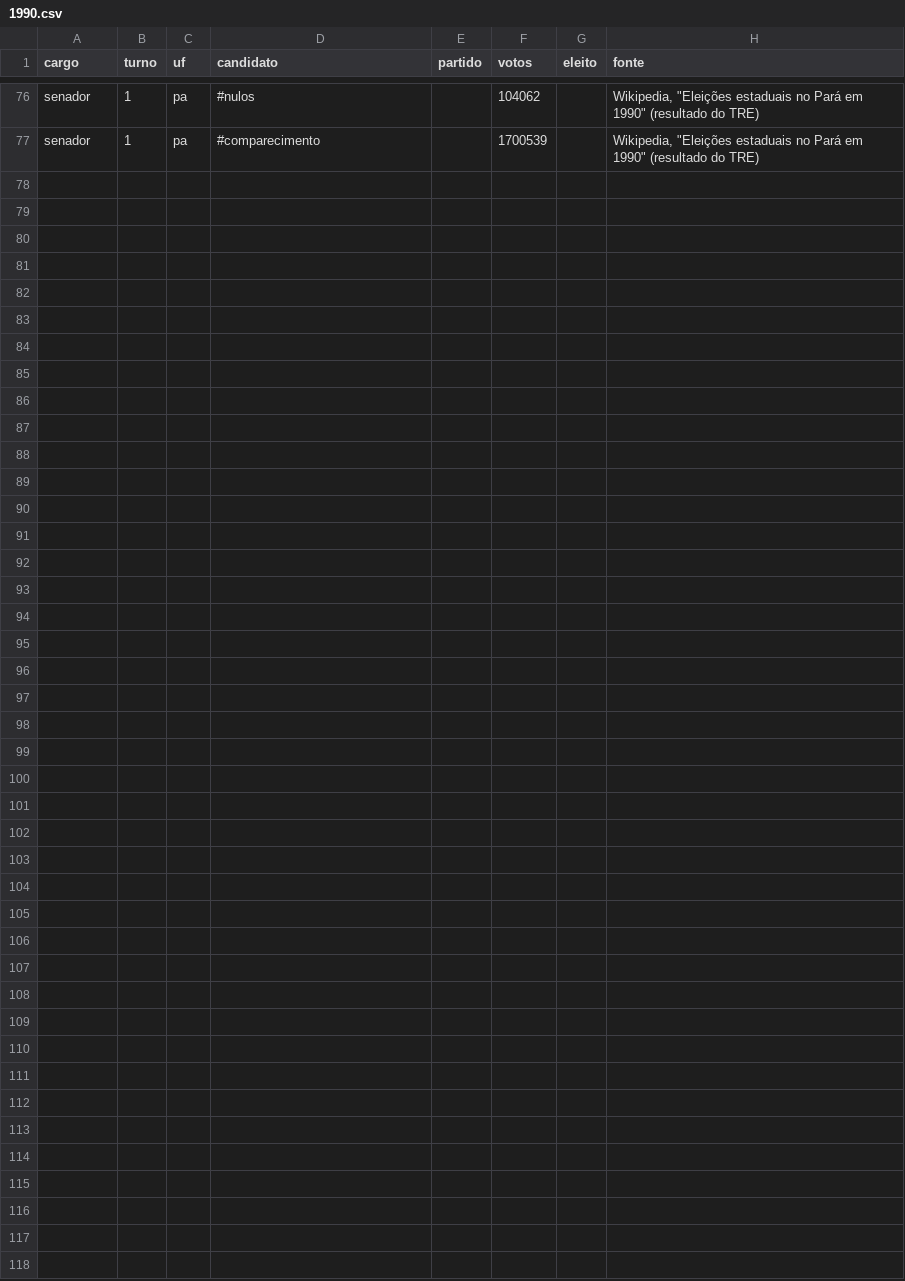
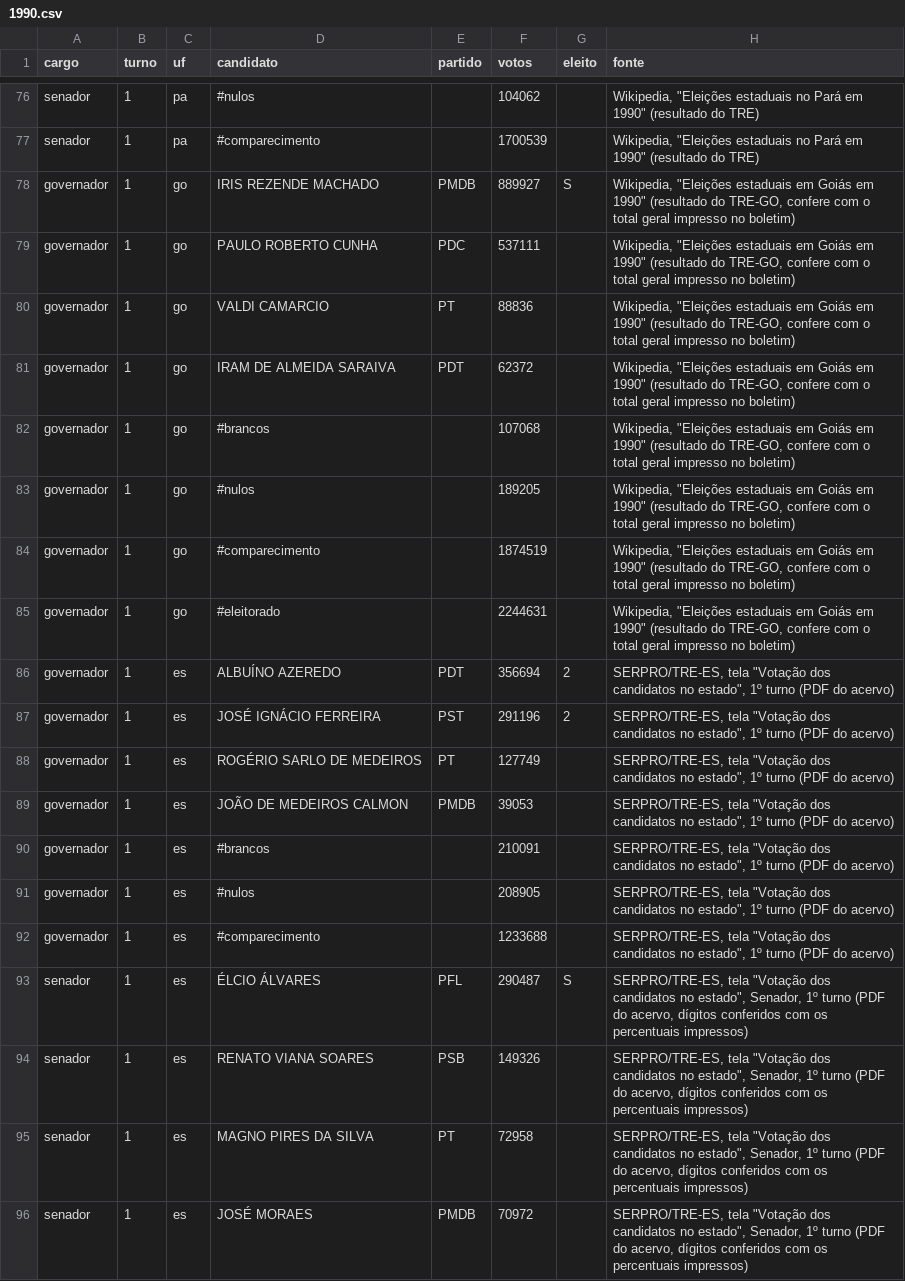
Before and after one commit to matheus-sigoli/Sigoli-TSE, a CSV file: data/oficial/1990.csv, drawn as a sheet; only a part is shown, gaps mark what is left out; the diff covers the shown part only; the diff names each change by its address in the sheet, - before the commit and + after, or states it on an @@ line.

```diff
--- a/data/oficial/1990.csv
+++ b/data/oficial/1990.csv
+row 78: governador | 1 | go | IRIS REZENDE MACHADO | PMDB | 889927 | S | Wikipedia, "Eleições estaduais em Goiás em 1990" (resultado do TRE-GO, confere com o total geral impresso no boletim)
+row 79: governador | 1 | go | PAULO ROBERTO CUNHA | PDC | 537111 |  | Wikipedia, "Eleições estaduais em Goiás em 1990" (resultado do TRE-GO, confere com o total geral impresso no boletim)
+row 80: governador | 1 | go | VALDI CAMARCIO | PT | 88836 |  | Wikipedia, "Eleições estaduais em Goiás em 1990" (resultado do TRE-GO, confere com o total geral impresso no boletim)
+row 81: governador | 1 | go | IRAM DE ALMEIDA SARAIVA | PDT | 62372 |  | Wikipedia, "Eleições estaduais em Goiás em 1990" (resultado do TRE-GO, confere com o total geral impresso no boletim)
+row 82: governador | 1 | go | #brancos |  | 107068 |  | Wikipedia, "Eleições estaduais em Goiás em 1990" (resultado do TRE-GO, confere com o total geral impresso no boletim)
+row 83: governador | 1 | go | #nulos |  | 189205 |  | Wikipedia, "Eleições estaduais em Goiás em 1990" (resultado do TRE-GO, confere com o total geral impresso no boletim)
+row 84: governador | 1 | go | #comparecimento |  | 1874519 |  | Wikipedia, "Eleições estaduais em Goiás em 1990" (resultado do TRE-GO, confere com o total geral impresso no boletim)
+row 85: governador | 1 | go | #eleitorado |  | 2244631 |  | Wikipedia, "Eleições estaduais em Goiás em 1990" (resultado do TRE-GO, confere com o total geral impresso no boletim)
+row 86: governador | 1 | es | ALBUÍNO AZEREDO | PDT | 356694 | 2 | SERPRO/TRE-ES, tela "Votação dos candidatos no estado", 1º turno (PDF do acervo)
+row 87: governador | 1 | es | JOSÉ IGNÁCIO FERREIRA | PST | 291196 | 2 | SERPRO/TRE-ES, tela "Votação dos candidatos no estado", 1º turno (PDF do acervo)
+row 88: governador | 1 | es | ROGÉRIO SARLO DE MEDEIROS | PT | 127749 |  | SERPRO/TRE-ES, tela "Votação dos candidatos no estado", 1º turno (PDF do acervo)
+row 89: governador | 1 | es | JOÃO DE MEDEIROS CALMON | PMDB | 39053 |  | SERPRO/TRE-ES, tela "Votação dos candidatos no estado", 1º turno (PDF do acervo)
+row 90: governador | 1 | es | #brancos |  | 210091 |  | SERPRO/TRE-ES, tela "Votação dos candidatos no estado", 1º turno (PDF do acervo)
+row 91: governador | 1 | es | #nulos |  | 208905 |  | SERPRO/TRE-ES, tela "Votação dos candidatos no estado", 1º turno (PDF do acervo)
+row 92: governador | 1 | es | #comparecimento |  | 1233688 |  | SERPRO/TRE-ES, tela "Votação dos candidatos no estado", 1º turno (PDF do acervo)
+row 93: senador | 1 | es | ÉLCIO ÁLVARES | PFL | 290487 | S | SERPRO/TRE-ES, tela "Votação dos candidatos no estado", Senador, 1º turno (PDF do acervo, dígitos conferidos com os percentuais impressos)
+row 94: senador | 1 | es | RENATO VIANA SOARES | PSB | 149326 |  | SERPRO/TRE-ES, tela "Votação dos candidatos no estado", Senador, 1º turno (PDF do acervo, dígitos conferidos com os percentuais impressos)
+row 95: senador | 1 | es | MAGNO PIRES DA SILVA | PT | 72958 |  | SERPRO/TRE-ES, tela "Votação dos candidatos no estado", Senador, 1º turno (PDF do acervo, dígitos conferidos com os percentuais impressos)
+row 96: senador | 1 | es | JOSÉ MORAES | PMDB | 70972 |  | SERPRO/TRE-ES, tela "Votação dos candidatos no estado", Senador, 1º turno (PDF do acervo, dígitos conferidos com os percentuais impressos)
```
Also changed, not shown: 10 added rows elsewhere in this file, data/oficial/1950.csv, 42 other files.
